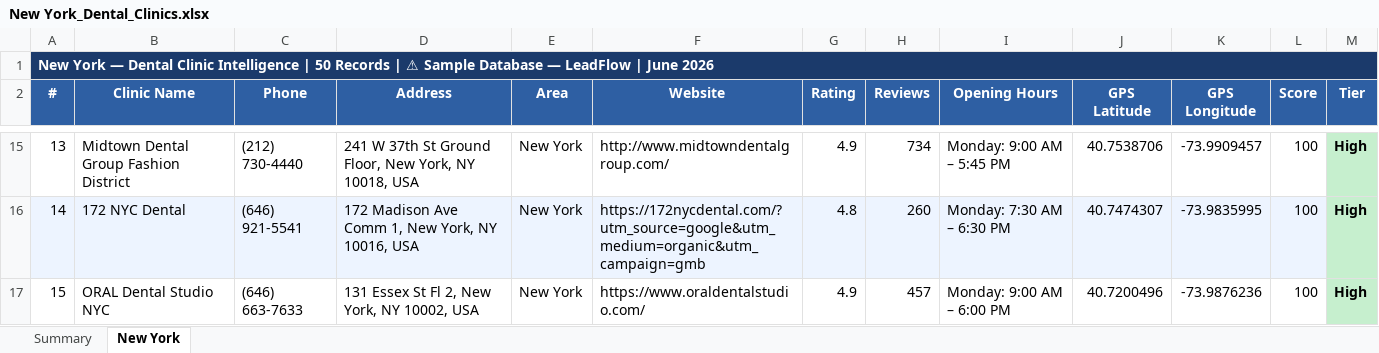
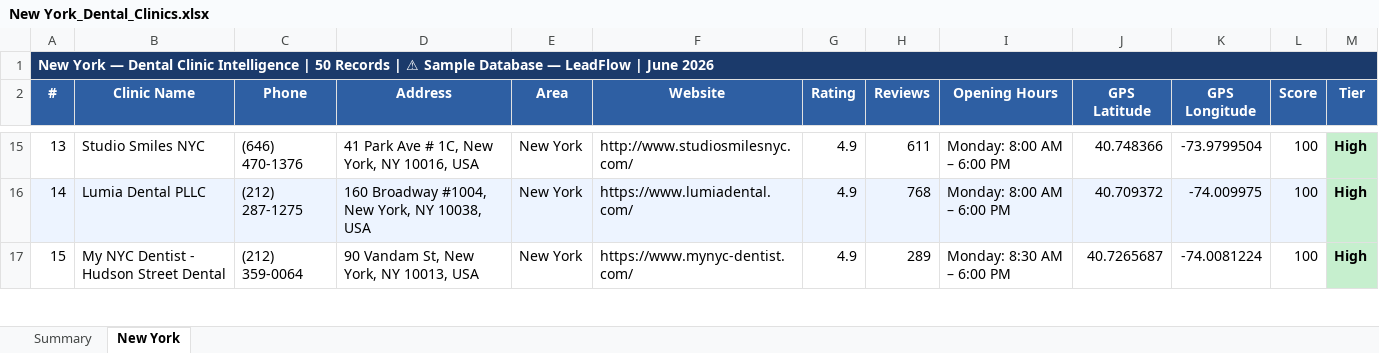
Before and after one commit to rajnet70/punjab_medical_leads, an Excel workbook: output/New York_Dental_Clinics.xlsx, sheet New York, drawn as a sheet; only a part is shown, gaps mark what is left out; values as stored, in another font and other column widths than the file's, no borders; the diff covers the shown part only; the diff names each change by its address in the sheet, - before the commit and + after, or states it on an @@ line.

```diff
--- a/output/New York_Dental_Clinics.xlsx (sheet New York)
+++ b/output/New York_Dental_Clinics.xlsx (sheet New York)
-B15 (Clinic Name): Midtown Dental Group Fashion District
+B15 (Clinic Name): Studio Smiles NYC
-C15 (Phone): (212) 730-4440
+C15 (Phone): (646) 470-1376
-D15 (Address): 241 W 37th St Ground Floor, New York, NY 10018, USA
+D15 (Address): 41 Park Ave # 1C, New York, NY 10016, USA
-F15 (Website): http://www.midtowndentalgroup.com/
+F15 (Website): http://www.studiosmilesnyc.com/
-H15 (Reviews): 734
+H15 (Reviews): 611
-I15 (Opening Hours): Monday: 9:00 AM – 5:45 PM
+I15 (Opening Hours): Monday: 8:00 AM – 6:00 PM
-J15 (GPS Latitude): 40.7538706
+J15 (GPS Latitude): 40.748366
-K15 (GPS Longitude): -73.9909457
+K15 (GPS Longitude): -73.9799504
-B16 (Clinic Name): 172 NYC Dental
+B16 (Clinic Name): Lumia Dental PLLC
-C16 (Phone): (646) 921-5541
+C16 (Phone): (212) 287-1275
-D16 (Address): 172 Madison Ave Comm 1, New York, NY 10016, USA
+D16 (Address): 160 Broadway #1004, New York, NY 10038, USA
-F16 (Website): https://172nycdental.com/?utm_source=google&utm_medium=organic&utm_campaign=gmb
+F16 (Website): https://www.lumiadental.com/
-G16 (Rating): 4.8
+G16 (Rating): 4.9
-H16 (Reviews): 260
+H16 (Reviews): 768
-I16 (Opening Hours): Monday: 7:30 AM – 6:30 PM
+I16 (Opening Hours): Monday: 8:00 AM – 6:00 PM
-J16 (GPS Latitude): 40.7474307
+J16 (GPS Latitude): 40.709372
-K16 (GPS Longitude): -73.9835995
+K16 (GPS Longitude): -74.009975
-B17 (Clinic Name): ORAL Dental Studio NYC
+B17 (Clinic Name): My NYC Dentist - Hudson Street Dental
-C17 (Phone): (646) 663-7633
+C17 (Phone): (212) 359-0064
-D17 (Address): 131 Essex St Fl 2, New York, NY 10002, USA
+D17 (Address): 90 Vandam St, New York, NY 10013, USA
-F17 (Website): https://www.oraldentalstudio.com/
+F17 (Website): https://www.mynyc-dentist.com/
-H17 (Reviews): 457
+H17 (Reviews): 289
-I17 (Opening Hours): Monday: 9:00 AM – 6:00 PM
+I17 (Opening Hours): Monday: 8:30 AM – 6:00 PM
-J17 (GPS Latitude): 40.7200496
+J17 (GPS Latitude): 40.7265687
-K17 (GPS Longitude): -73.9876236
+K17 (GPS Longitude): -74.0081224
```
Also changed, not shown: 397 edited cells and cell formats elsewhere in this sheet, sheet Summary, 1 other file.
